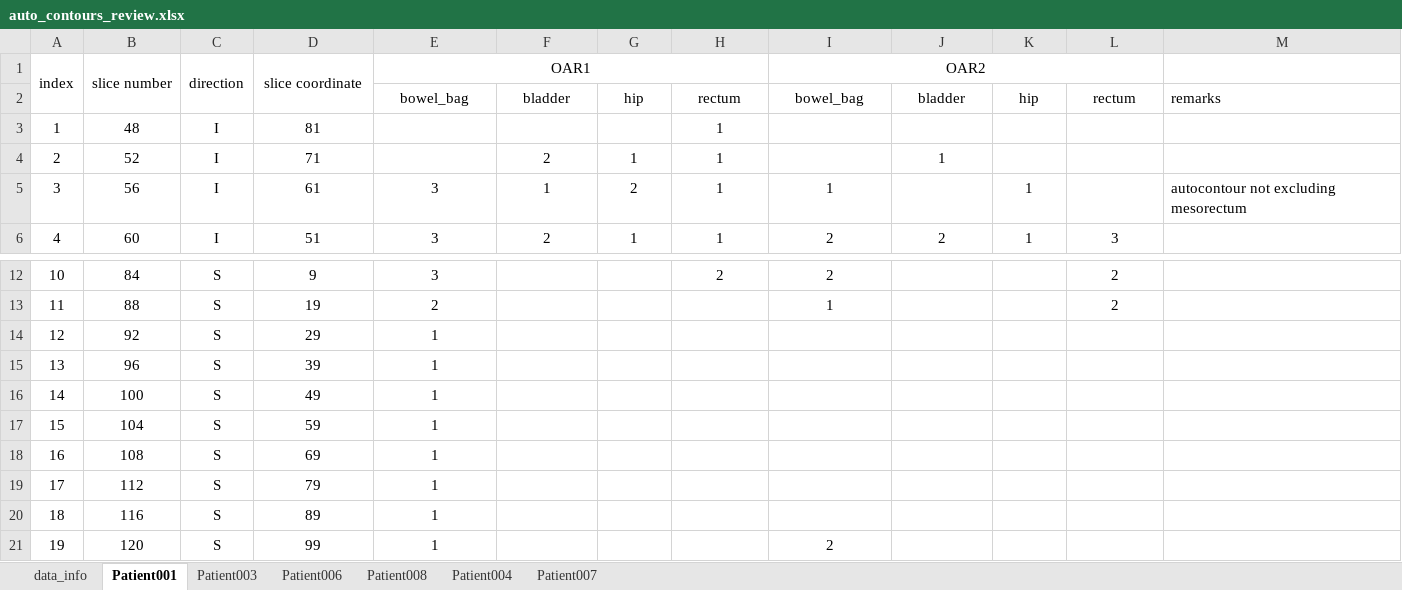
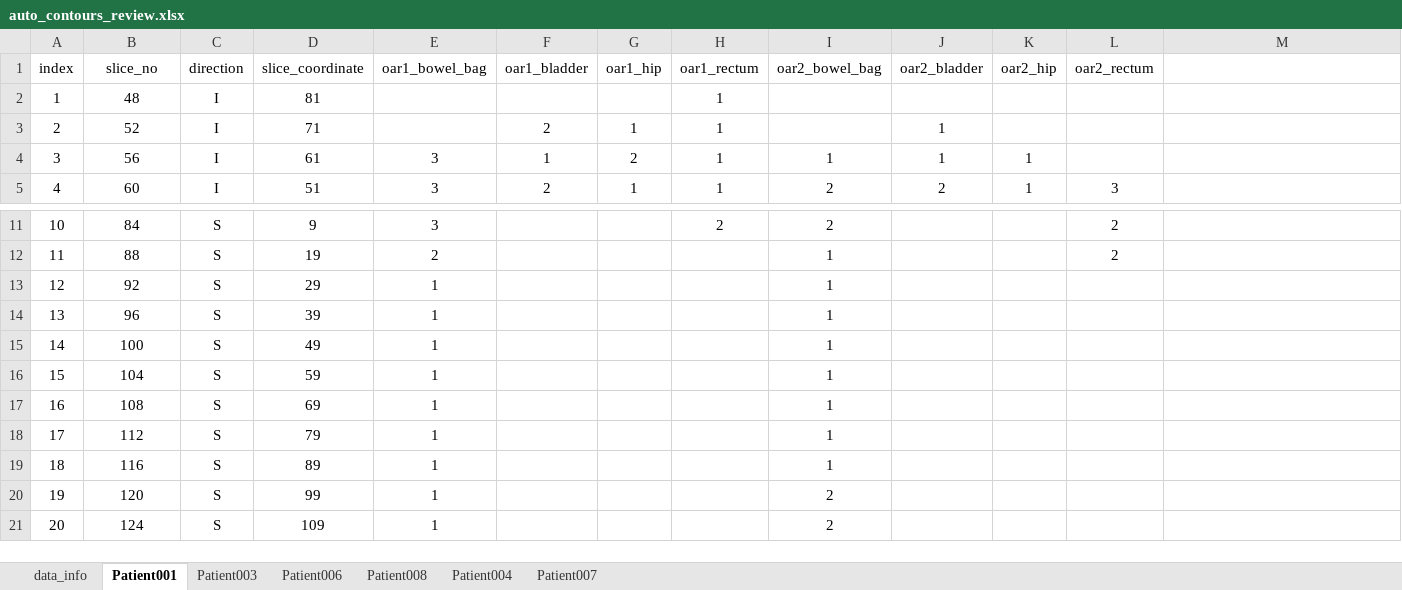
Before and after one commit to monikagrewal/OrganSegmentation, an Excel workbook: data_preparation/meta/auto_contours_review.xlsx, sheet Patient001, drawn as a sheet; only a part is shown, gaps mark what is left out; the shorter side is filled out with more unchanged rows; values as stored, in another font and other column widths than the file's, no borders; removed rows and columns are numbered as before the commit, all else as after; the diff names each change by its address in the sheet, - before the commit and + after, or states it on an @@ line.

```diff
--- a/data_preparation/meta/auto_contours_review.xlsx (sheet Patient001)
+++ b/data_preparation/meta/auto_contours_review.xlsx (sheet Patient001)
-row 1: index | slice number | direction | slice coordinate | OAR1 |  |  |  | OAR2
-row 2:  |  |  |  | bowel_bag | bladder | hip | rectum | bowel_bag | bladder | hip | rectum | remarks
+row 1: index | slice_no | direction | slice_coordinate | oar1_bowel_bag | oar1_bladder | oar1_hip | oar1_rectum | oar2_bowel_bag | oar2_bladder | oar2_hip | oar2_rectum
-J4: (empty)
+J4: 1
-M4: autocontour not excluding mesorectum
+M4: (empty)
-I13:I19: (empty)
+I13:I19: 1
```
Also changed, not shown: sheet Patient003, sheet Patient006, sheet Patient008, 5 other files.
